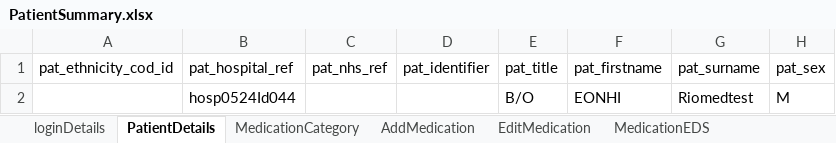
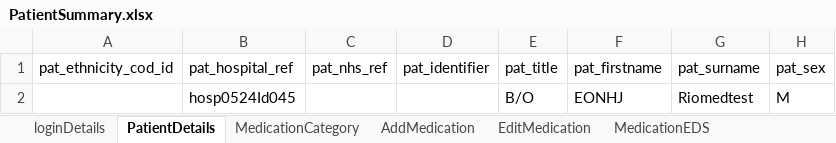
Before and after one commit to manojvyavahare27/ReleaseC4Automation, an Excel workbook: ExcelFiles/PatientSummary.xlsx, sheet PatientDetails, drawn as a sheet; only a part is shown; values as stored, in another font and other column widths than the file's, no borders; the diff names each change by its address in the sheet, - before the commit and + after, or states it on an @@ line.

Commit message:
Push Excel

```diff
--- a/ExcelFiles/PatientSummary.xlsx (sheet PatientDetails)
+++ b/ExcelFiles/PatientSummary.xlsx (sheet PatientDetails)
-B2 (pat_hospital_ref): hosp0524Id044
+B2 (pat_hospital_ref): hosp0524Id045
-F2 (pat_firstname): EONHI
+F2 (pat_firstname): EONHJ
```
Also changed, not shown: ExcelFiles/PatientDomain.xlsx, ExcelFiles/PharmacyDomain.xlsx, 4 other files.
